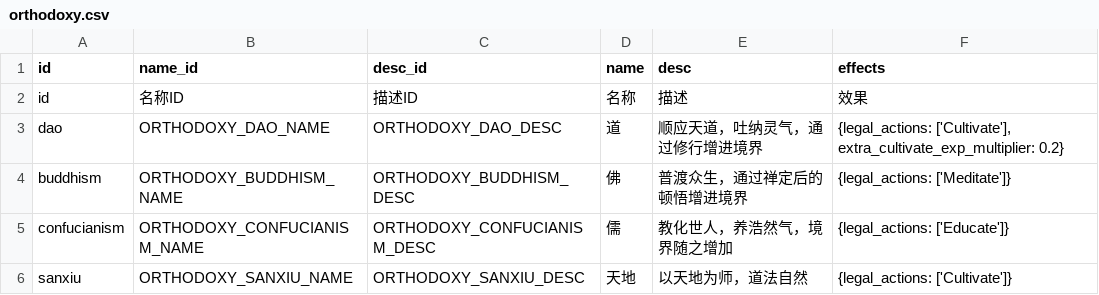
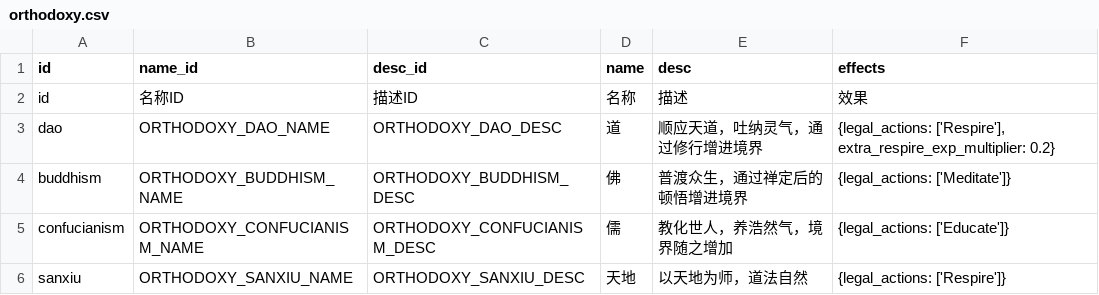
Before and after one commit to 4thfever/cultivation-world-simulator, a CSV file: static/game_configs/orthodoxy.csv, drawn as a sheet.

Commit message:
refactor cultivate to respair

```diff
--- a/static/game_configs/orthodoxy.csv
+++ b/static/game_configs/orthodoxy.csv
@@ -2,5 +2,5 @@ id,name_id,desc_id,name,desc,effects
 id,名称ID,描述ID,名称,描述,效果
-dao,ORTHODOXY_DAO_NAME,ORTHODOXY_DAO_DESC,道,顺应天道，吐纳灵气，通过修行增进境界,"{legal_actions: ['Cultivate'], extra_cultivate_exp_multiplier: 0.2}"
+dao,ORTHODOXY_DAO_NAME,ORTHODOXY_DAO_DESC,道,顺应天道，吐纳灵气，通过修行增进境界,"{legal_actions: ['Respire'], extra_respire_exp_multiplier: 0.2}"
 buddhism,ORTHODOXY_BUDDHISM_NAME,ORTHODOXY_BUDDHISM_DESC,佛,普渡众生，通过禅定后的顿悟增进境界,"{legal_actions: ['Meditate']}"
 confucianism,ORTHODOXY_CONFUCIANISM_NAME,ORTHODOXY_CONFUCIANISM_DESC,儒,教化世人，养浩然气，境界随之增加,"{legal_actions: ['Educate']}"
-sanxiu,ORTHODOXY_SANXIU_NAME,ORTHODOXY_SANXIU_DESC,天地,以天地为师，道法自然,"{legal_actions: ['Cultivate']}"
+sanxiu,ORTHODOXY_SANXIU_NAME,ORTHODOXY_SANXIU_DESC,天地,以天地为师，道法自然,"{legal_actions: ['Respire']}"
```
Also changed, not shown: docs/glossary.csv, 19 other files.
